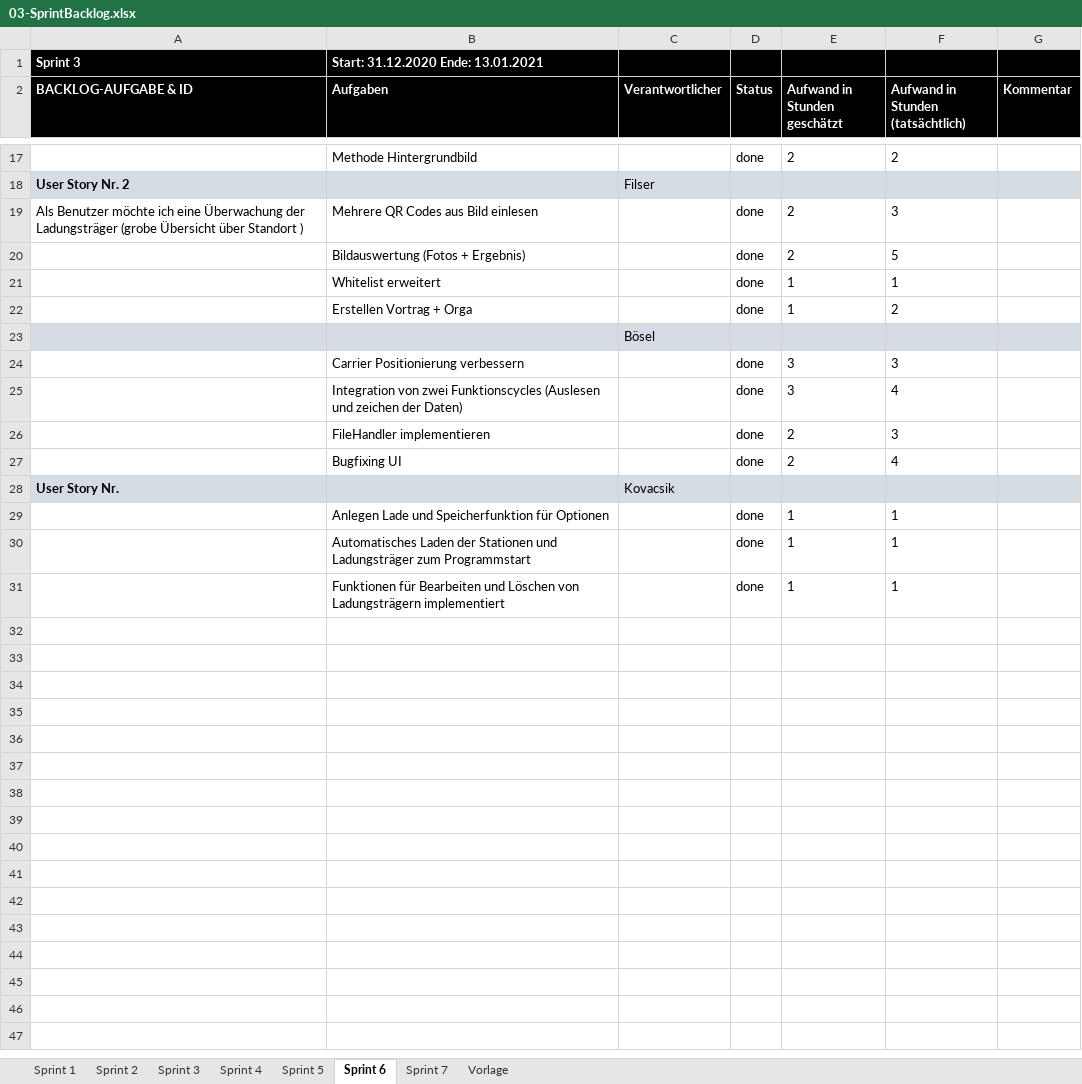
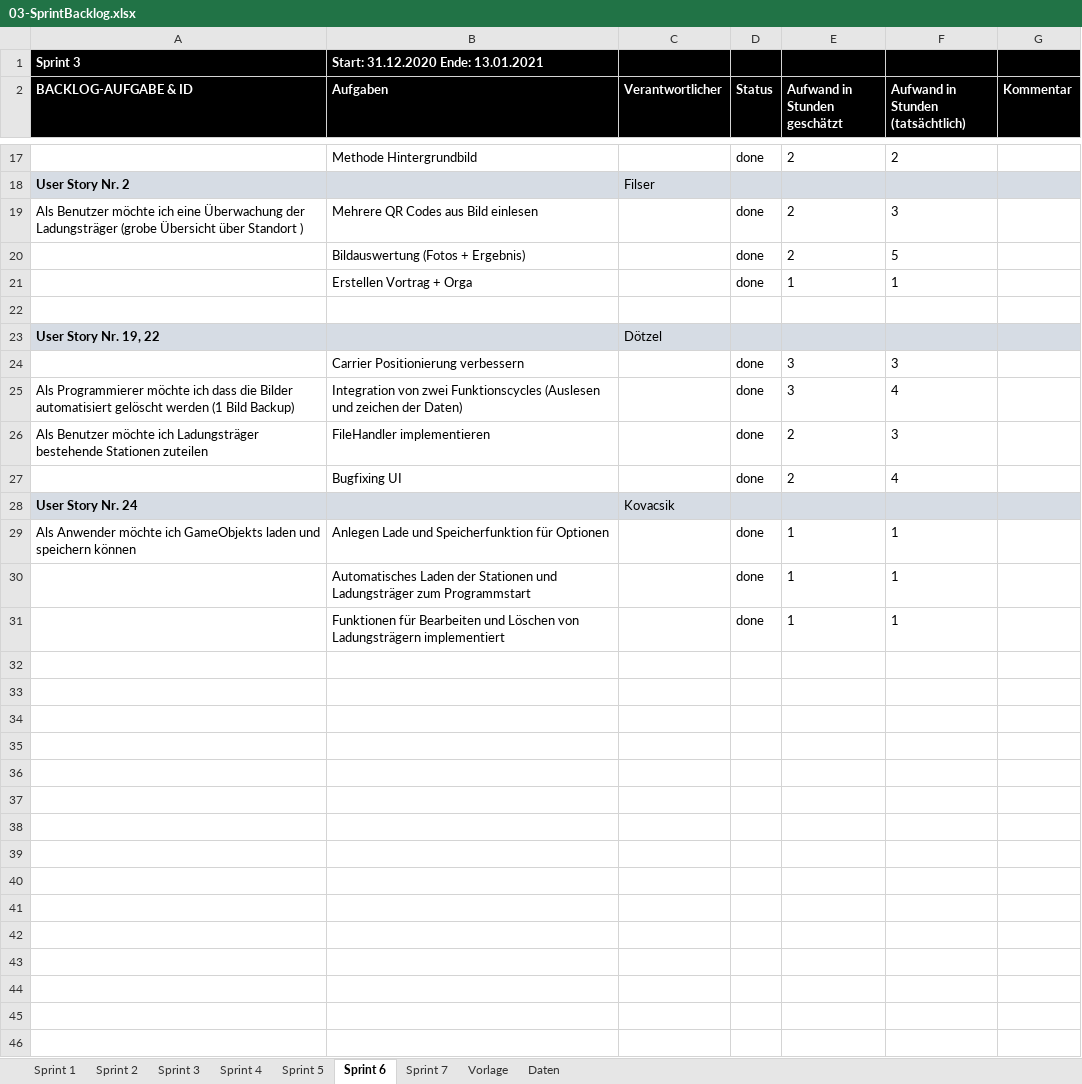
Before and after one commit to FeFi7/CarrierTracking, an Excel workbook: Projektplanung/03-SprintBacklog.xlsx, sheet Sprint 6, drawn as a sheet; only a part is shown, gaps mark what is left out; values as stored, in another font and other column widths than the file's, no borders; charts and pictures not drawn; removed rows and columns are numbered as before the commit, all else as after; the diff covers the shown part only; the diff names each change by its address in the sheet, - before the commit and + after, or states it on an @@ line.

```diff
--- a/Projektplanung/03-SprintBacklog.xlsx (sheet Sprint 6)
+++ b/Projektplanung/03-SprintBacklog.xlsx (sheet Sprint 6)
+sheet tab: Daten
-B21 (Aufgaben): Whitelist erweitert
+B21 (Aufgaben): Erstellen Vortrag + Orga
-row 22:  | Erstellen Vortrag + Orga |  | done | 1 | 2
+row 22: (empty)
-row 23:  |  | Bösel
+row 23: User Story Nr. 19, 22 |  | Dötzel
-A25 (BACKLOG-AUFGABE & ID): (empty)
+A25 (BACKLOG-AUFGABE & ID): Als Programmierer möchte ich dass die Bilder automatisiert gelöscht werden (1 Bild Backup)
-A26 (BACKLOG-AUFGABE & ID): (empty)
+A26 (BACKLOG-AUFGABE & ID): Als Benutzer möchte ich Ladungsträger bestehende Stationen zuteilen
-A28 (BACKLOG-AUFGABE & ID): User Story Nr.
+A28 (BACKLOG-AUFGABE & ID): User Story Nr. 24
-A29 (BACKLOG-AUFGABE & ID): (empty)
+A29 (BACKLOG-AUFGABE & ID): Als Anwender möchte ich GameObjekts laden und speichern können
+row 32: (empty)
+row 33: (empty)
+row 34: (empty)
+row 35: (empty)
+row 36: (empty)
+row 37: (empty)
+row 38: (empty)
+row 39: (empty)
+row 40: (empty)
+row 41: (empty)
+row 42: (empty)
+row 43: (empty)
+row 44: (empty)
+row 45: (empty)
+row 46: (empty)
```
Also changed, not shown: 36 added rows and 4 edited cells elsewhere in this sheet, sheet Sprint 4, sheet Sprint 5, sheet Sprint 3, sheet Sprint 7, sheet Sprint 1, sheet Sprint 2, charts or pictures, Dokumentation/05-Auswertung_Bilder.xlsx, Projektplanung/02-ProductBacklog.xlsx, 7 other files.
